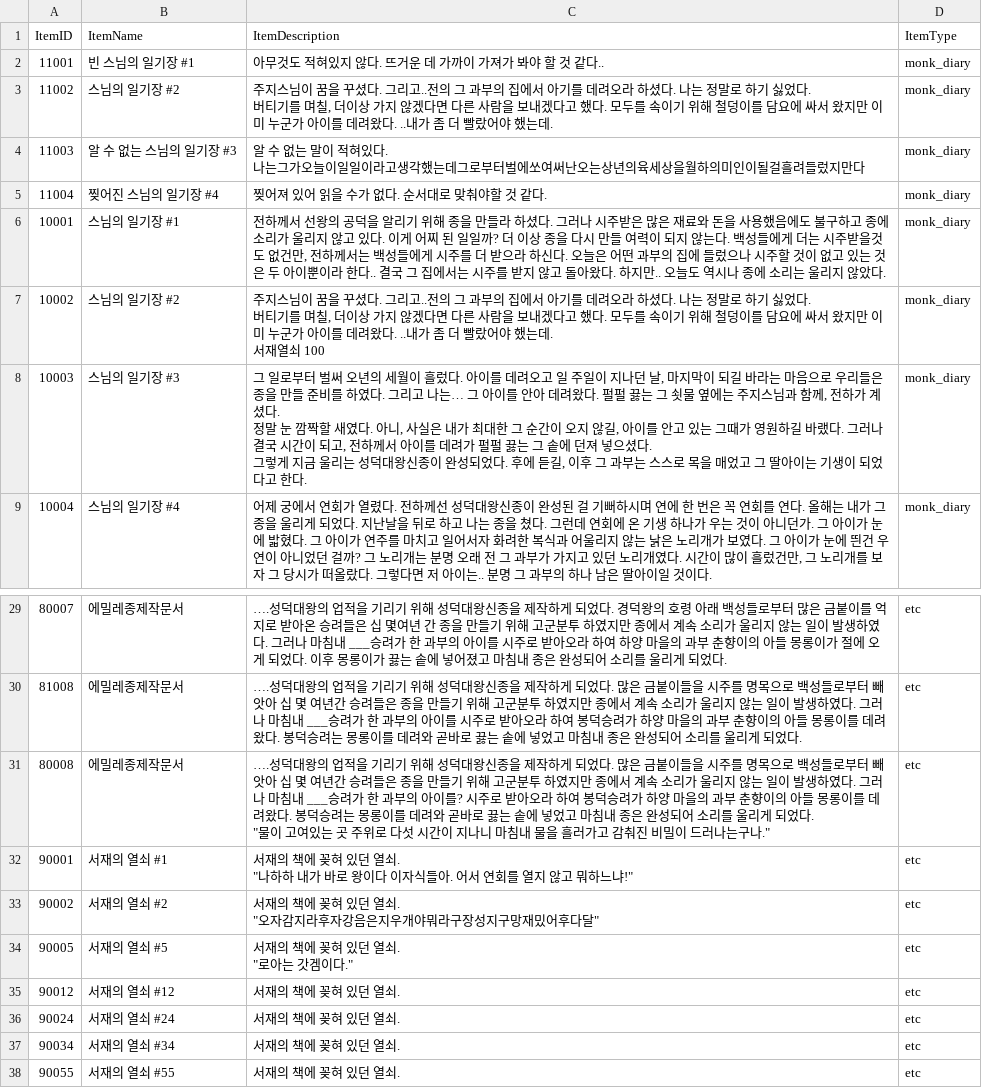
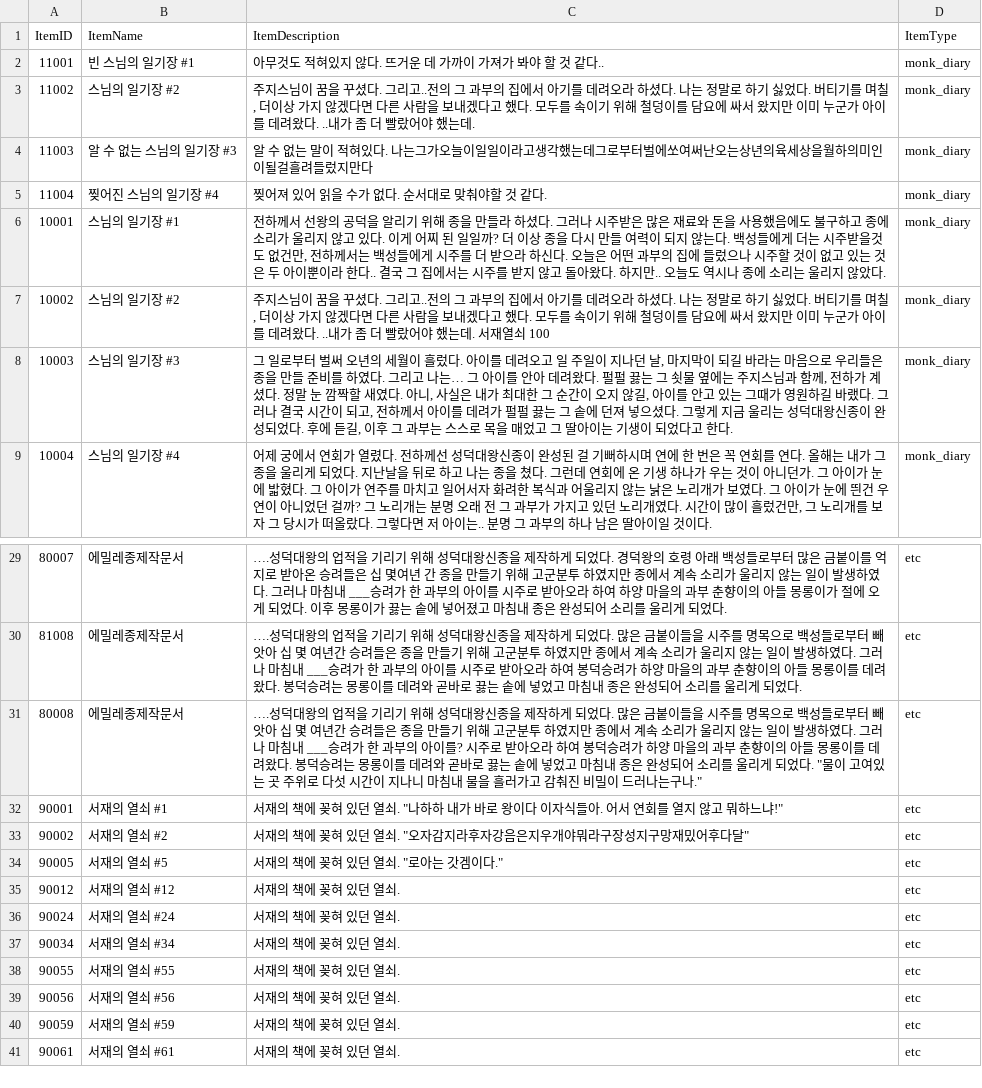
Before and after one commit to Park-syeon/Emillejong-Bell_Game, a CSV file: Assets/Resources/itemdatabase.csv, drawn as a sheet; only a part is shown, gaps mark what is left out; the shorter side is filled out with more unchanged rows.

Commit message:
순서변경, 솔팅레이어추가, 아이템베이스 아이템들에 description들 넣어줌

```diff
--- a/Assets/Resources/itemdatabase.csv
+++ b/Assets/Resources/itemdatabase.csv
@@ -2,15 +2,8 @@ ItemID,ItemName,ItemDescription,ItemType
 11001,빈 스님의 일기장 #1,아무것도 적혀있지 않다. 뜨거운 데 가까이 가져가 봐야 할 것 같다..,monk_diary
-11002,스님의 일기장 #2,"주지스님이 꿈을 꾸셨다. 그리고..전의 그 과부의 집에서 아기를 데려오라 하셨다. 나는 정말로 하기 싫었다.
-버티기를 며칠, 더이상 가지 않겠다면 다른 사람을 보내겠다고 했다. 모두를 속이기 위해 철덩이를 담요에 싸서 왔지만 이미 누군가 아이를 데려왔다. ..내가 좀 더 빨랐어야 했는데.",monk_diary
-11003,알 수 없는 스님의 일기장 #3,"알 수 없는 말이 적혀있다.
-
-나는그가오늘이일일이라고생각했는데그로부터벌에쏘여써난오는상년의육세상을월하의미인이될걸흘려들렀지만다",monk_diary
+11002,스님의 일기장 #2,"주지스님이 꿈을 꾸셨다. 그리고..전의 그 과부의 집에서 아기를 데려오라 하셨다. 나는 정말로 하기 싫었다. 버티기를 며칠, 더이상 가지 않겠다면 다른 사람을 보내겠다고 했다. 모두를 속이기 위해 철덩이를 담요에 싸서 왔지만 이미 누군가 아이를 데려왔다. ..내가 좀 더 빨랐어야 했는데.",monk_diary
+11003,알 수 없는 스님의 일기장 #3,"알 수 없는 말이 적혀있다. 나는그가오늘이일일이라고생각했는데그로부터벌에쏘여써난오는상년의육세상을월하의미인이될걸흘려들렀지만다",monk_diary
 11004,찢어진 스님의 일기장 #4,찢어져 있어 읽을 수가 없다. 순서대로 맞춰야할 것 같다.,monk_diary
 10001,스님의 일기장 #1,"전하께서 선왕의 공덕을 알리기 위해 종을 만들라 하셨다. 그러나 시주받은 많은 재료와 돈을 사용했음에도 불구하고 종에 소리가 울리지 않고 있다. 이게 어찌 된 일일까? 더 이상 종을 다시 만들 여력이 되지 않는다. 백성들에게 더는 시주받을것도 없건만, 전하께서는 백성들에게 시주를 더 받으라 하신다. 오늘은 어떤 과부의 집에 들렀으나 시주할 것이 없고 있는 것은 두 아이뿐이라 한다.. 결국 그 집에서는 시주를 받지 않고 돌아왔다. 하지만.. 오늘도 역시나 종에 소리는 울리지 않았다.",monk_diary
-10002,스님의 일기장 #2,"주지스님이 꿈을 꾸셨다. 그리고..전의 그 과부의 집에서 아기를 데려오라 하셨다. 나는 정말로 하기 싫었다.
-버티기를 며칠, 더이상 가지 않겠다면 다른 사람을 보내겠다고 했다. 모두를 속이기 위해 철덩이를 담요에 싸서 왔지만 이미 누군가 아이를 데려왔다. ..내가 좀 더 빨랐어야 했는데.
-서재열쇠 100",monk_diary
-10003,스님의 일기장 #3,"그 일로부터 벌써 오년의 세월이 흘렀다. 아이를 데려오고 일 주일이 지나던 날, 마지막이 되길 바라는 마음으로 우리들은 종을 만들 준비를 하였다. 그리고 나는… 그 아이를 안아 데려왔다. 펄펄 끓는 그 쇳물 옆에는 주지스님과 함께, 전하가 계셨다.
-정말 눈 깜짝할 새였다. 아니, 사실은 내가 최대한 그 순간이 오지 않길, 아이를 안고 있는 그때가 영원하길 바랬다. 그러나 결국 시간이 되고, 전하께서 아이를 데려가 펄펄 끓는 그 솥에 던져 넣으셨다.
-그렇게 지금 울리는 성덕대왕신종이 완성되었다. 후에 듣길, 이후 그 과부는 스스로 목을 매었고 그 딸아이는 기생이 되었다고 한다.",monk_diary
+10002,스님의 일기장 #2,"주지스님이 꿈을 꾸셨다. 그리고..전의 그 과부의 집에서 아기를 데려오라 하셨다. 나는 정말로 하기 싫었다. 버티기를 며칠, 더이상 가지 않겠다면 다른 사람을 보내겠다고 했다. 모두를 속이기 위해 철덩이를 담요에 싸서 왔지만 이미 누군가 아이를 데려왔다. ..내가 좀 더 빨랐어야 했는데. 서재열쇠 100",monk_diary
+10003,스님의 일기장 #3,"그 일로부터 벌써 오년의 세월이 흘렀다. 아이를 데려오고 일 주일이 지나던 날, 마지막이 되길 바라는 마음으로 우리들은 종을 만들 준비를 하였다. 그리고 나는… 그 아이를 안아 데려왔다. 펄펄 끓는 그 쇳물 옆에는 주지스님과 함께, 전하가 계셨다.  정말 눈 깜짝할 새였다. 아니, 사실은 내가 최대한 그 순간이 오지 않길, 아이를 안고 있는 그때가 영원하길 바랬다. 그러나 결국 시간이 되고, 전하께서 아이를 데려가 펄펄 끓는 그 솥에 던져 넣으셨다. 그렇게 지금 울리는 성덕대왕신종이 완성되었다. 후에 듣길, 이후 그 과부는 스스로 목을 매었고 그 딸아이는 기생이 되었다고 한다.",monk_diary
 10004,스님의 일기장 #4,"어제 궁에서 연회가 열렸다. 전하께선 성덕대왕신종이 완성된 걸 기뻐하시며 연에 한 번은 꼭 연회를 연다. 올해는 내가 그 종을 울리게 되었다. 지난날을 뒤로 하고 나는 종을 쳤다. 그런데 연회에 온 기생 하나가 우는 것이 아니던가. 그 아이가 눈에 밟혔다. 그 아이가 연주를 마치고 일어서자 화려한 복식과 어울리지 않는 낡은 노리개가 보였다. 그 아이가 눈에 띈건 우연이 아니었던 걸까? 그 노리개는 분명 오래 전 그 과부가 가지고 있던 노리개였다. 시간이 많이 흘렀건만, 그 노리개를 보자 그 당시가 떠올랐다. 그렇다면 저 아이는.. 분명 그 과부의 하나 남은 딸아이일 것이다.",monk_diary
@@ -37,14 +30,6 @@ ItemID,ItemName,ItemDescription,ItemType
 81008,에밀레종제작문서,….성덕대왕의 업적을 기리기 위해 성덕대왕신종을 제작하게 되었다. 많은 금붙이들을 시주를 명목으로 백성들로부터 빼앗아 십 몇 여년간 승려들은 종을 만들기 위해 고군분투 하였지만 종에서 계속 소리가 울리지 않는 일이 발생하였다. 그러나 마침내 ___승려가 한 과부의 아이를  시주로 받아오라 하여 봉덕승려가 하양 마을의 과부 춘향이의 아들 몽롱이를 데려왔다. 봉덕승려는 몽롱이를 데려와 곧바로 끓는 솥에 넣었고 마침내 종은 완성되어 소리를 울리게 되었다.,etc
-80008,에밀레종제작문서,"….성덕대왕의 업적을 기리기 위해 성덕대왕신종을 제작하게 되었다. 많은 금붙이들을 시주를 명목으로 백성들로부터 빼앗아 십 몇 여년간 승려들은 종을 만들기 위해 고군분투 하였지만 종에서 계속 소리가 울리지 않는 일이 발생하였다. 그러나 마침내 ___승려가 한 과부의 아이를? 시주로 받아오라 하여 봉덕승려가 하양 마을의 과부 춘향이의 아들 몽롱이를 데려왔다. 봉덕승려는 몽롱이를 데려와 곧바로 끓는 솥에 넣었고 마침내 종은 완성되어 소리를 울리게 되었다.
-
-""물이 고여있는 곳 주위로 다섯 시간이 지나니 마침내 물을 흘러가고 감춰진 비밀이 드러나는구나.""",etc
-90001,서재의 열쇠 #1,"서재의 책에 꽂혀 있던 열쇠.
-
-""나하하 내가 바로 왕이다 이자식들아. 어서 연회를 열지 않고 뭐하느냐!""",etc
-90002,서재의 열쇠 #2,"서재의 책에 꽂혀 있던 열쇠.
-
-""오자감지라후자강음은지우개야뭐라구장성지구망재밌어후다달""",etc
-90005,서재의 열쇠 #5,"서재의 책에 꽂혀 있던 열쇠.
-
-""로아는 갓겜이다.""",etc
+80008,에밀레종제작문서,"….성덕대왕의 업적을 기리기 위해 성덕대왕신종을 제작하게 되었다. 많은 금붙이들을 시주를 명목으로 백성들로부터 빼앗아 십 몇 여년간 승려들은 종을 만들기 위해 고군분투 하였지만 종에서 계속 소리가 울리지 않는 일이 발생하였다. 그러나 마침내 ___승려가 한 과부의 아이를? 시주로 받아오라 하여 봉덕승려가 하양 마을의 과부 춘향이의 아들 몽롱이를 데려왔다. 봉덕승려는 몽롱이를 데려와 곧바로 끓는 솥에 넣었고 마침내 종은 완성되어 소리를 울리게 되었다. ""물이 고여있는 곳 주위로 다섯 시간이 지나니 마침내 물을 흘러가고 감춰진 비밀이 드러나는구나.""",etc
+90001,서재의 열쇠 #1,"서재의 책에 꽂혀 있던 열쇠. ""나하하 내가 바로 왕이다 이자식들아. 어서 연회를 열지 않고 뭐하느냐!""",etc
+90002,서재의 열쇠 #2,"서재의 책에 꽂혀 있던 열쇠. ""오자감지라후자강음은지우개야뭐라구장성지구망재밌어후다달""",etc
+90005,서재의 열쇠 #5,"서재의 책에 꽂혀 있던 열쇠. ""로아는 갓겜이다.""",etc
 90012,서재의 열쇠 #12,서재의 책에 꽂혀 있던 열쇠.,etc
```
Also changed, not shown: 2 other files.
